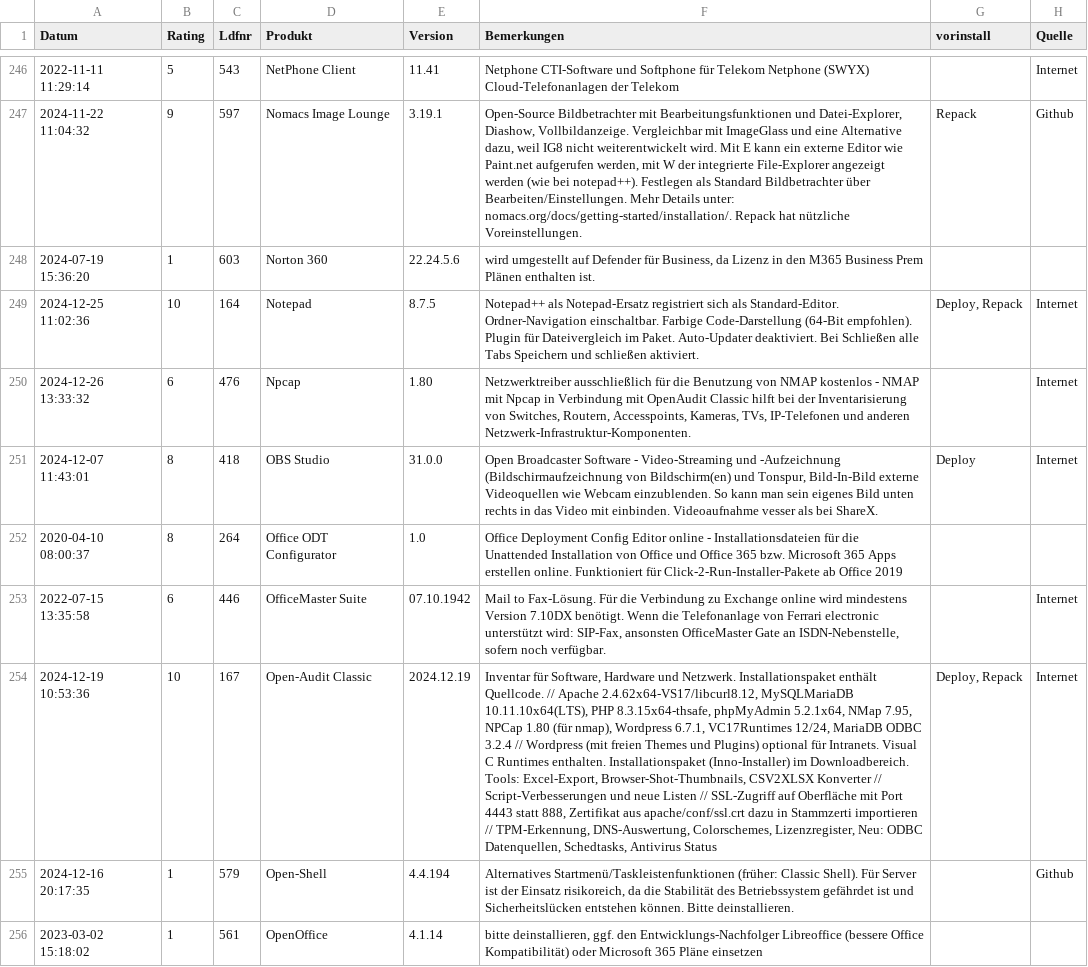
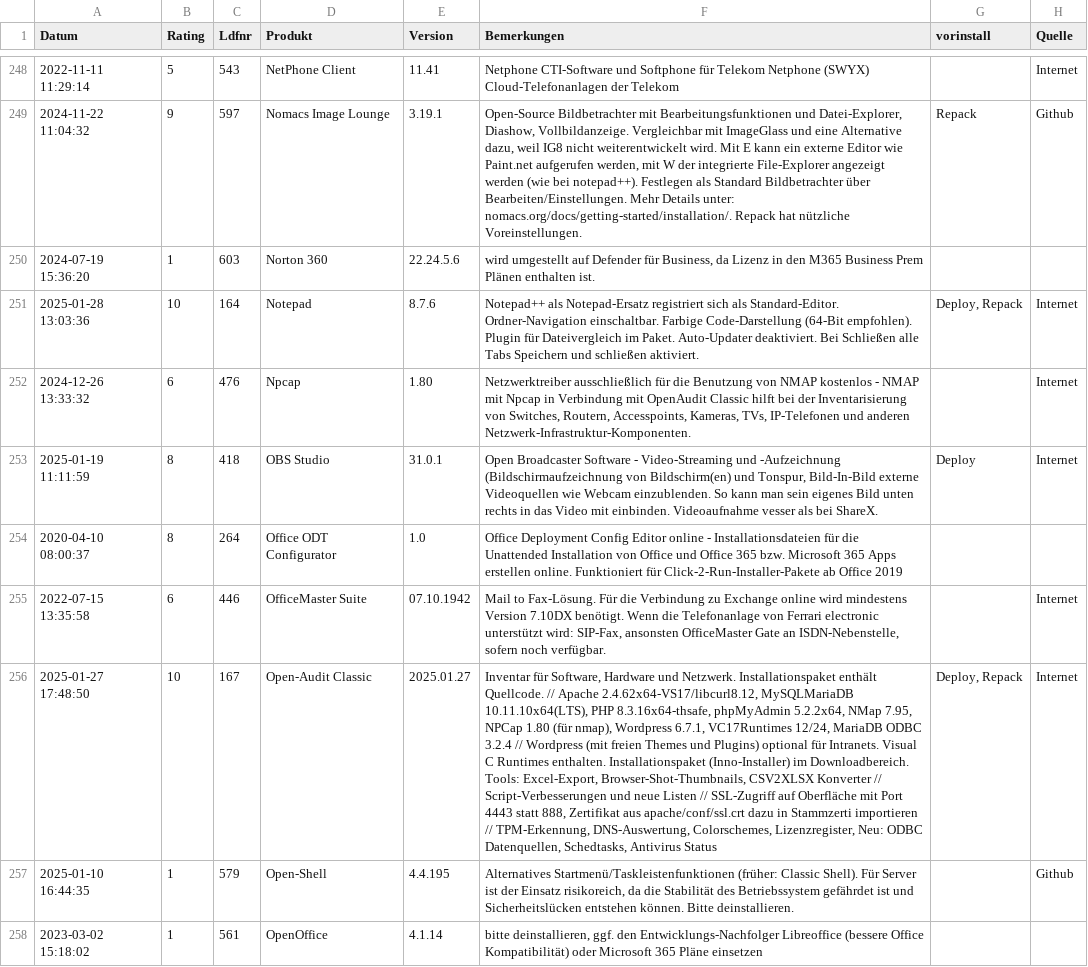
Before and after one commit to svenbolte/OpenAudit-Classic, a CSV file: htdocs/openaudit/wordpresssoftware.csv, drawn as a sheet; only a part is shown, gaps mark what is left out; addresses are those after the commit; the diff covers the shown part only; the diff names each change by its address in the sheet, - before the commit and + after, or states it on an @@ line.

```diff
--- a/htdocs/openaudit/wordpresssoftware.csv
+++ b/htdocs/openaudit/wordpresssoftware.csv
-A251 (Datum): 2024-12-25 11:02:36
+A251 (Datum): 2025-01-28 13:03:36
-E251 (Version): 8.7.5
+E251 (Version): 8.7.6
-A253 (Datum): 2024-12-07 11:43:01
+A253 (Datum): 2025-01-19 11:11:59
-E253 (Version): 31.0.0
+E253 (Version): 31.0.1
-A256 (Datum): 2024-12-19 10:53:36
+A256 (Datum): 2025-01-27 17:48:50
-E256 (Version): 2024.12.19
+E256 (Version): 2025.01.27
-F256 (Bemerkungen): …10.11.10x64(LTS), PHP 8.3.15x64-thsafe, phpMyAdmin 5.2.1x64, NMap 7.95,…
+F256 (Bemerkungen): …10.11.10x64(LTS), PHP 8.3.16x64-thsafe, phpMyAdmin 5.2.2x64, NMap 7.95,…
-A257 (Datum): 2024-12-16 20:17:35
+A257 (Datum): 2025-01-10 16:44:35
-E257 (Version): 4.4.194
+E257 (Version): 4.4.195
```
Also changed, not shown: 3 added rows, 1 removed row and 106 edited cells elsewhere in this file, 1 other file.
